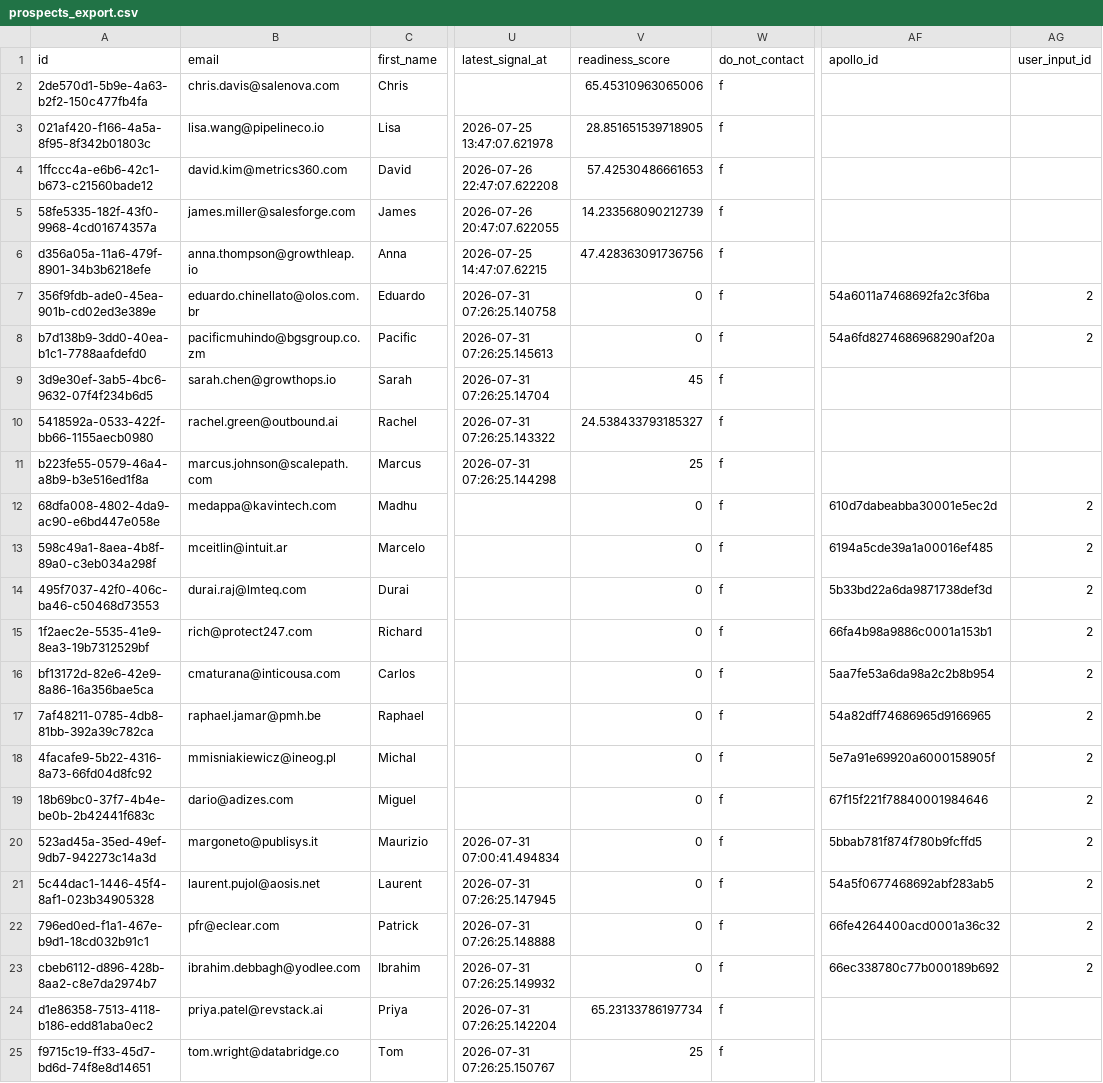
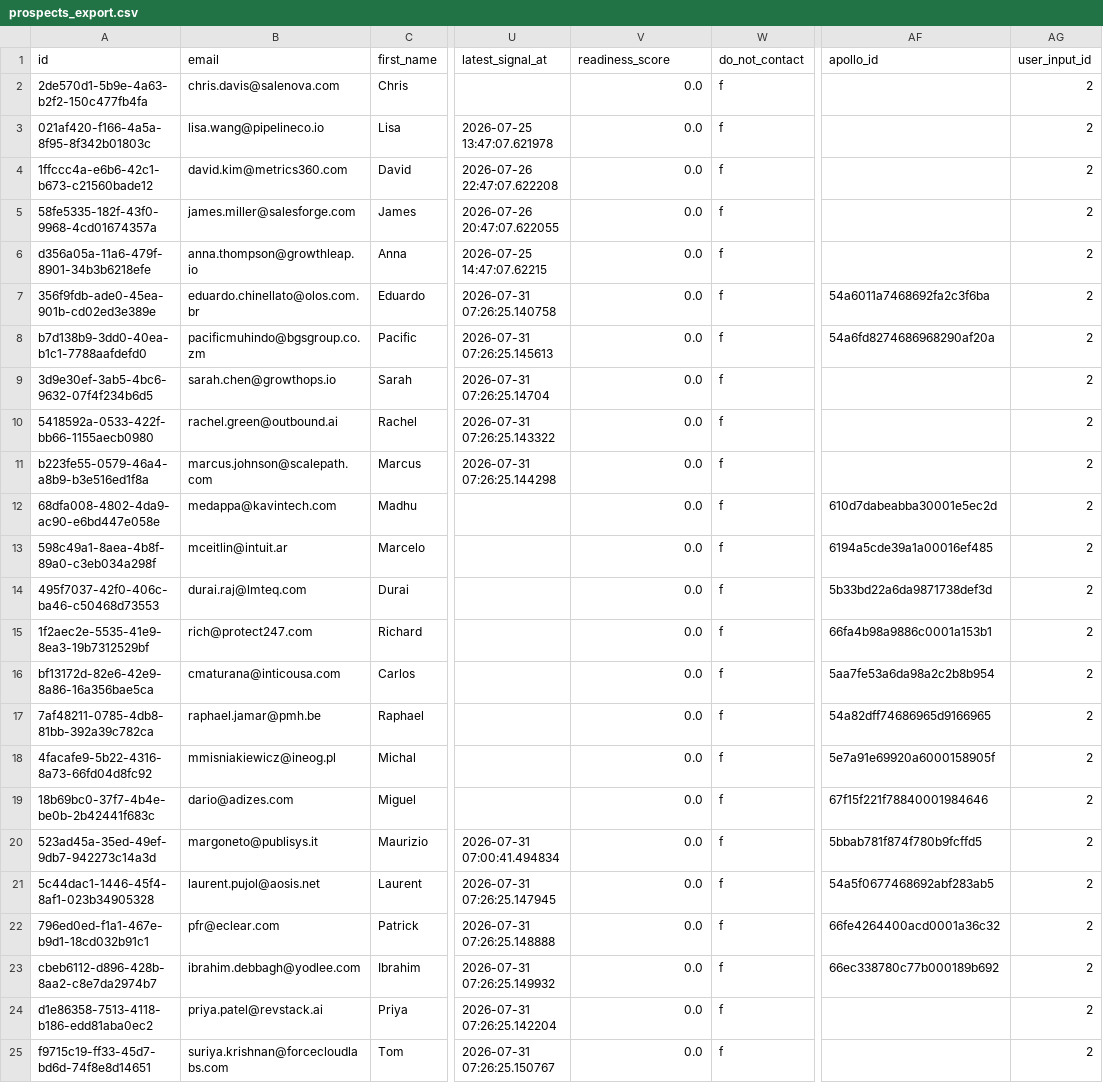
Before and after one commit to Manya123-max/gtm-platform, a CSV file: prospects_export.csv, drawn as a sheet; only a part is shown, gaps mark what is left out; the diff names each change by its address in the sheet, - before the commit and + after, or states it on an @@ line.

Commit message:
Clear mock readiness scores in prospects_export.csv

```diff
--- a/prospects_export.csv
+++ b/prospects_export.csv
-V2 (readiness_score): 65.45310963065006
+V2 (readiness_score): 0.0
-AG2:AG6 (user_input_id): (empty)
+AG2:AG6 (user_input_id): 2
-V3 (readiness_score): 28.851651539718905
+V3 (readiness_score): 0.0
-V4 (readiness_score): 57.42530486661653
+V4 (readiness_score): 0.0
-V5 (readiness_score): 14.233568090212739
+V5 (readiness_score): 0.0
-V6 (readiness_score): 47.428363091736756
+V6 (readiness_score): 0.0
-V7:V8 (readiness_score): 0
+V7:V8 (readiness_score): 0.0
-V9 (readiness_score): 45
+V9 (readiness_score): 0.0
-AG9:AG11 (user_input_id): (empty)
+AG9:AG11 (user_input_id): 2
-V10 (readiness_score): 24.538433793185327
+V10 (readiness_score): 0.0
-V11 (readiness_score): 25
+V11 (readiness_score): 0.0
-V12:V23 (readiness_score): 0
+V12:V23 (readiness_score): 0.0
-V24 (readiness_score): 65.23133786197734
+V24 (readiness_score): 0.0
-AG24:AG25 (user_input_id): (empty)
+AG24:AG25 (user_input_id): 2
-B25 (email): tom.wright@databridge.co
+B25 (email): suriya.krishnan@forcecloudlabs.com
-V25 (readiness_score): 25
+V25 (readiness_score): 0.0
```
